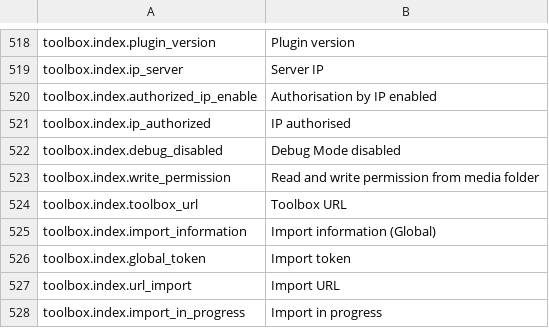
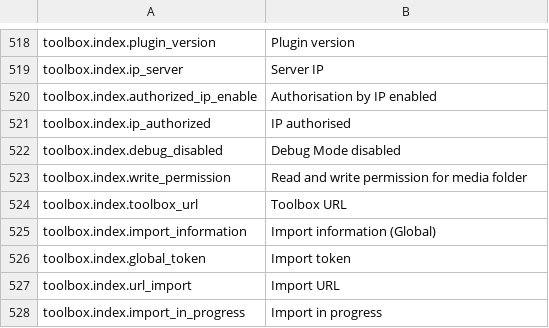
Before and after one commit to lengow/plugin-prestashop, a CSV file: translations/en.csv, drawn as a sheet; only a part is shown, gaps mark what is left out.

```diff
--- a/translations/en.csv
+++ b/translations/en.csv
@@ -522,3 +522,3 @@ toolbox.index.ip_authorized|IP authorised
 toolbox.index.debug_disabled|Debug Mode disabled
-toolbox.index.write_permission|Read and write permission from media folder
+toolbox.index.write_permission|Read and write permission for media folder
 toolbox.index.toolbox_url|Toolbox URL
```
Also changed, not shown: toolbox/checkmd5.csv, 7 other files.
